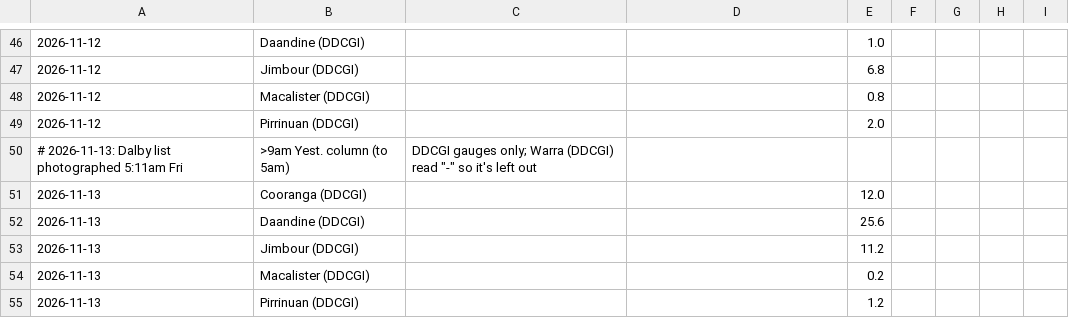
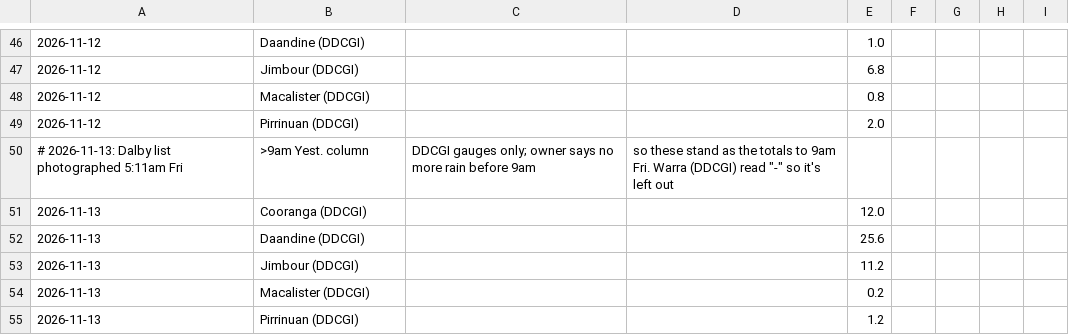
Before and after one commit to namrex83/downs-rain, a CSV file: my_gauges.csv, drawn as a sheet; only a part is shown, gaps mark what is left out.

```diff
--- a/my_gauges.csv
+++ b/my_gauges.csv
@@ -49,3 +49,3 @@
 2026-11-12,Pirrinuan (DDCGI),,,2.0
-# 2026-11-13: Dalby list photographed 5:11am Fri, ">9am Yest." column (to 5am), DDCGI gauges only; Warra (DDCGI) read "-" so it's left out
+# 2026-11-13: Dalby list photographed 5:11am Fri, ">9am Yest." column, DDCGI gauges only; owner says no more rain before 9am, so these stand as the totals to 9am Fri. Warra (DDCGI) read "-" so it's left out
 2026-11-13,Cooranga (DDCGI),,,12.0
```
